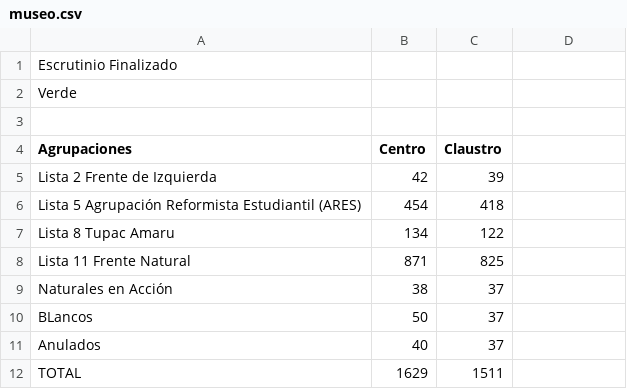
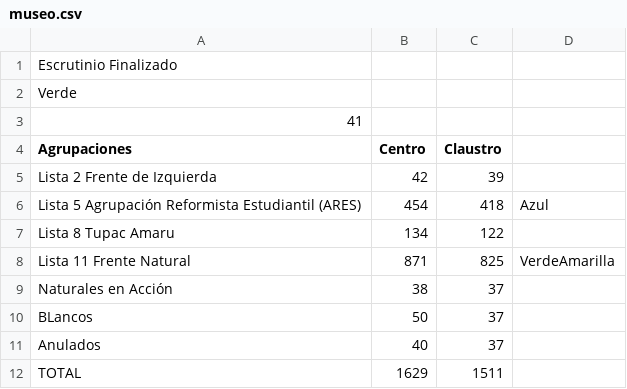
Before and after one commit to ivansch/facultadesCSV, a CSV file: museo.csv, drawn as a sheet.

Commit message:
Update museo.csv

```diff
--- a/museo.csv
+++ b/museo.csv
@@ -2,8 +2,8 @@ Escrutinio Finalizado
 Verde,,
-,,
+41,,
 Agrupaciones,Centro,Claustro
 Lista 2 Frente de Izquierda,42,39
-Lista 5 Agrupación Reformista Estudiantil (ARES),454,418
+Lista 5 Agrupación Reformista Estudiantil (ARES),454,418,Azul
 Lista 8 Tupac Amaru,134,122
-Lista 11 Frente Natural,871,825
+Lista 11 Frente Natural,871,825,VerdeAmarilla
 Naturales en Acción,38,37
```
